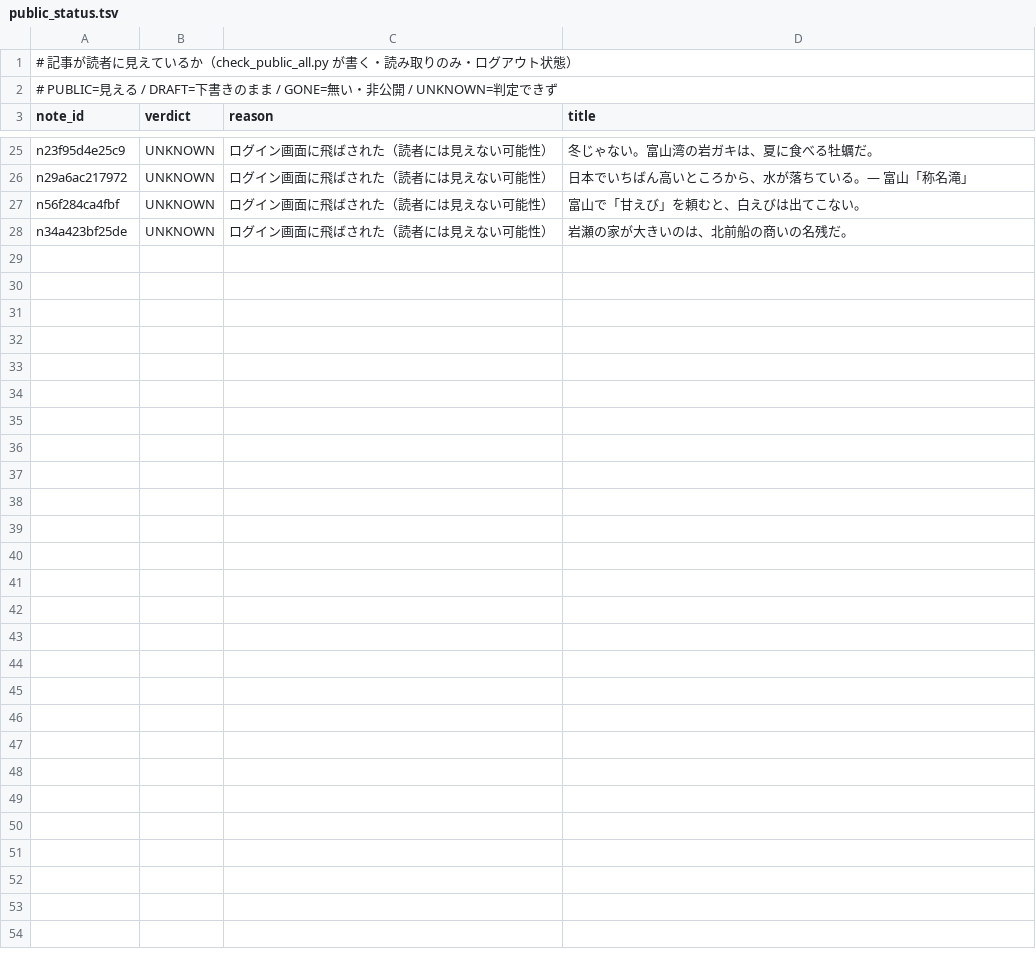
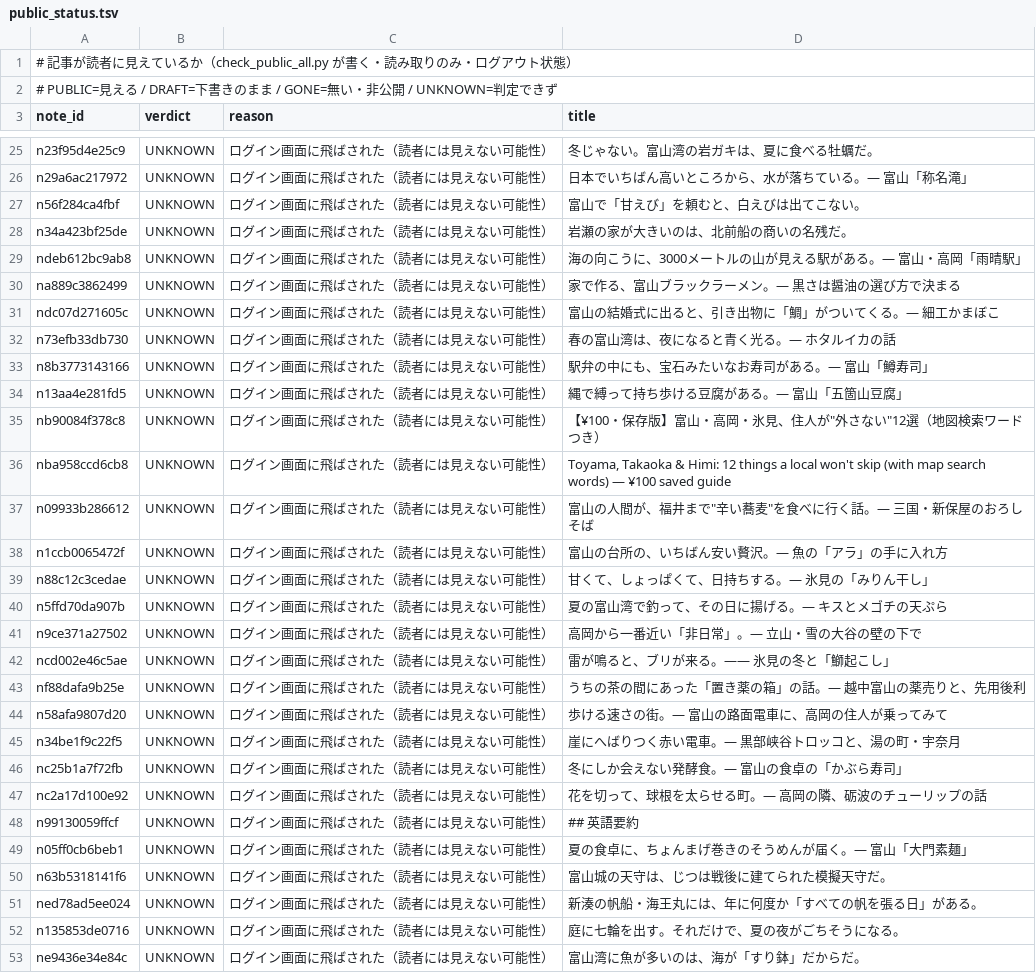
Before and after one commit to tyutyutakokaina81-netizen/agent-team, a TSV file: ops/public_status.tsv, drawn as a sheet; only a part is shown, gaps mark what is left out; the diff names each change by its address in the sheet, - before the commit and + after, or states it on an @@ line.

```diff
--- a/ops/public_status.tsv
+++ b/ops/public_status.tsv
+row 29: ndeb612bc9ab8 | UNKNOWN | ログイン画面に飛ばされた（読者には見えない可能性） | 海の向こうに、3000メートルの山が見える駅がある。— 富山・高岡「雨晴駅」
+row 30: na889c3862499 | UNKNOWN | ログイン画面に飛ばされた（読者には見えない可能性） | 家で作る、富山ブラックラーメン。— 黒さは醤油の選び方で決まる
+row 31: ndc07d271605c | UNKNOWN | ログイン画面に飛ばされた（読者には見えない可能性） | 富山の結婚式に出ると、引き出物に「鯛」がついてくる。— 細工かまぼこ
+row 32: n73efb33db730 | UNKNOWN | ログイン画面に飛ばされた（読者には見えない可能性） | 春の富山湾は、夜になると青く光る。— ホタルイカの話
+row 33: n8b3773143166 | UNKNOWN | ログイン画面に飛ばされた（読者には見えない可能性） | 駅弁の中にも、宝石みたいなお寿司がある。— 富山「鱒寿司」
+row 34: n13aa4e281fd5 | UNKNOWN | ログイン画面に飛ばされた（読者には見えない可能性） | 縄で縛って持ち歩ける豆腐がある。— 富山「五箇山豆腐」
+row 35: nb90084f378c8 | UNKNOWN | ログイン画面に飛ばされた（読者には見えない可能性） | 【¥100・保存版】富山・高岡・氷見、住人が"外さない"12選（地図検索ワードつき）
+row 36: nba958ccd6cb8 | UNKNOWN | ログイン画面に飛ばされた（読者には見えない可能性） | Toyama, Takaoka & Himi: 12 things a local won't skip (with map search words) — ¥100 saved guide
+row 37: n09933b286612 | UNKNOWN | ログイン画面に飛ばされた（読者には見えない可能性） | 富山の人間が、福井まで"辛い蕎麦"を食べに行く話。— 三国・新保屋のおろしそば
+row 38: n1ccb0065472f | UNKNOWN | ログイン画面に飛ばされた（読者には見えない可能性） | 富山の台所の、いちばん安い贅沢。— 魚の「アラ」の手に入れ方
+row 39: n88c12c3cedae | UNKNOWN | ログイン画面に飛ばされた（読者には見えない可能性） | 甘くて、しょっぱくて、日持ちする。— 氷見の「みりん干し」
+row 40: n5ffd70da907b | UNKNOWN | ログイン画面に飛ばされた（読者には見えない可能性） | 夏の富山湾で釣って、その日に揚げる。— キスとメゴチの天ぷら
+row 41: n9ce371a27502 | UNKNOWN | ログイン画面に飛ばされた（読者には見えない可能性） | 高岡から一番近い「非日常」。— 立山・雪の大谷の壁の下で
+row 42: ncd002e46c5ae | UNKNOWN | ログイン画面に飛ばされた（読者には見えない可能性） | 雷が鳴ると、ブリが来る。—— 氷見の冬と「鰤起こし」
+row 43: nf88dafa9b25e | UNKNOWN | ログイン画面に飛ばされた（読者には見えない可能性） | うちの茶の間にあった「置き薬の箱」の話。— 越中富山の薬売りと、先用後利
+row 44: n58afa9807d20 | UNKNOWN | ログイン画面に飛ばされた（読者には見えない可能性） | 歩ける速さの街。— 富山の路面電車に、高岡の住人が乗ってみて
+row 45: n34be1f9c22f5 | UNKNOWN | ログイン画面に飛ばされた（読者には見えない可能性） | 崖にへばりつく赤い電車。— 黒部峡谷トロッコと、湯の町・宇奈月
+row 46: nc25b1a7f72fb | UNKNOWN | ログイン画面に飛ばされた（読者には見えない可能性） | 冬にしか会えない発酵食。— 富山の食卓の「かぶら寿司」
+row 47: nc2a17d100e92 | UNKNOWN | ログイン画面に飛ばされた（読者には見えない可能性） | 花を切って、球根を太らせる町。— 高岡の隣、砺波のチューリップの話
+row 48: n99130059ffcf | UNKNOWN | ログイン画面に飛ばされた（読者には見えない可能性） | ## 英語要約
+row 49: n05ff0cb6beb1 | UNKNOWN | ログイン画面に飛ばされた（読者には見えない可能性） | 夏の食卓に、ちょんまげ巻きのそうめんが届く。— 富山「大門素麺」
+row 50: n63b5318141f6 | UNKNOWN | ログイン画面に飛ばされた（読者には見えない可能性） | 富山城の天守は、じつは戦後に建てられた模擬天守だ。
+row 51: ned78ad5ee024 | UNKNOWN | ログイン画面に飛ばされた（読者には見えない可能性） | 新湊の帆船・海王丸には、年に何度か「すべての帆を張る日」がある。
+row 52: n135853de0716 | UNKNOWN | ログイン画面に飛ばされた（読者には見えない可能性） | 庭に七輪を出す。それだけで、夏の夜がごちそうになる。
+row 53: ne9436e34e84c | UNKNOWN | ログイン画面に飛ばされた（読者には見えない可能性） | 富山湾に魚が多いのは、海が「すり鉢」だからだ。
```
Also changed, not shown: ops/follow_backfill_done.tsv, ops/follower_log.tsv, 12 other files.
